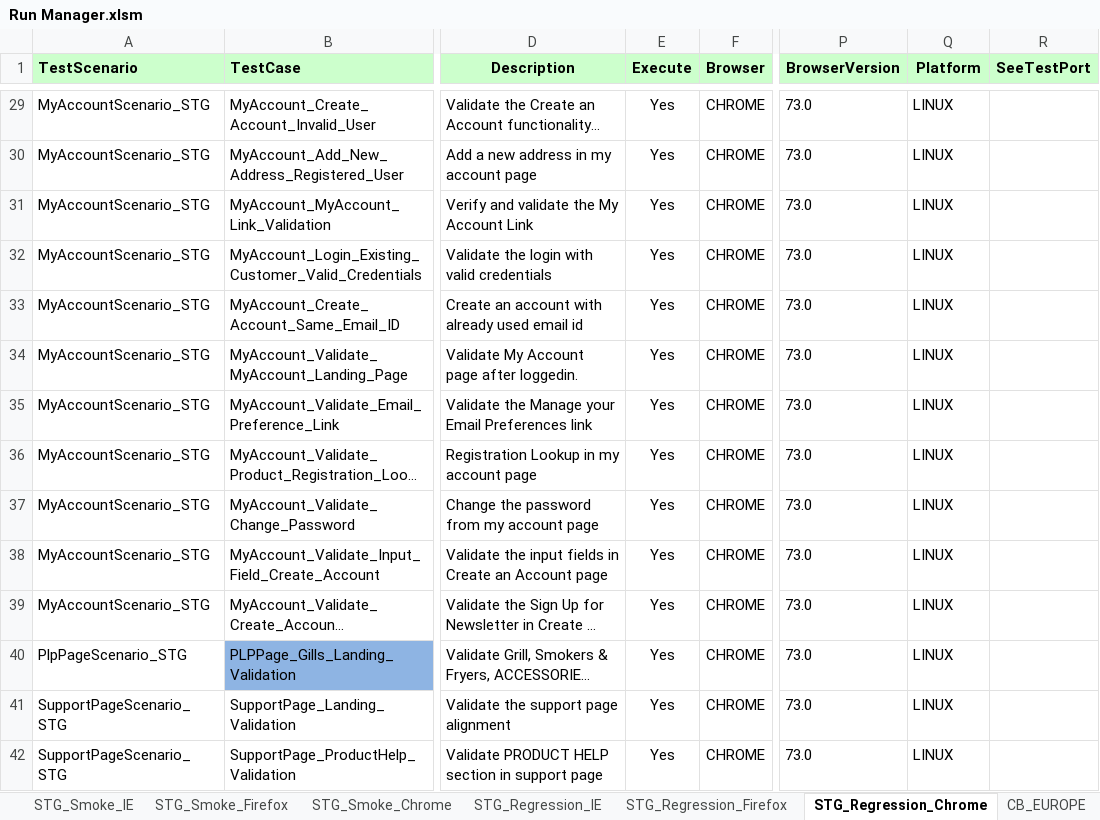
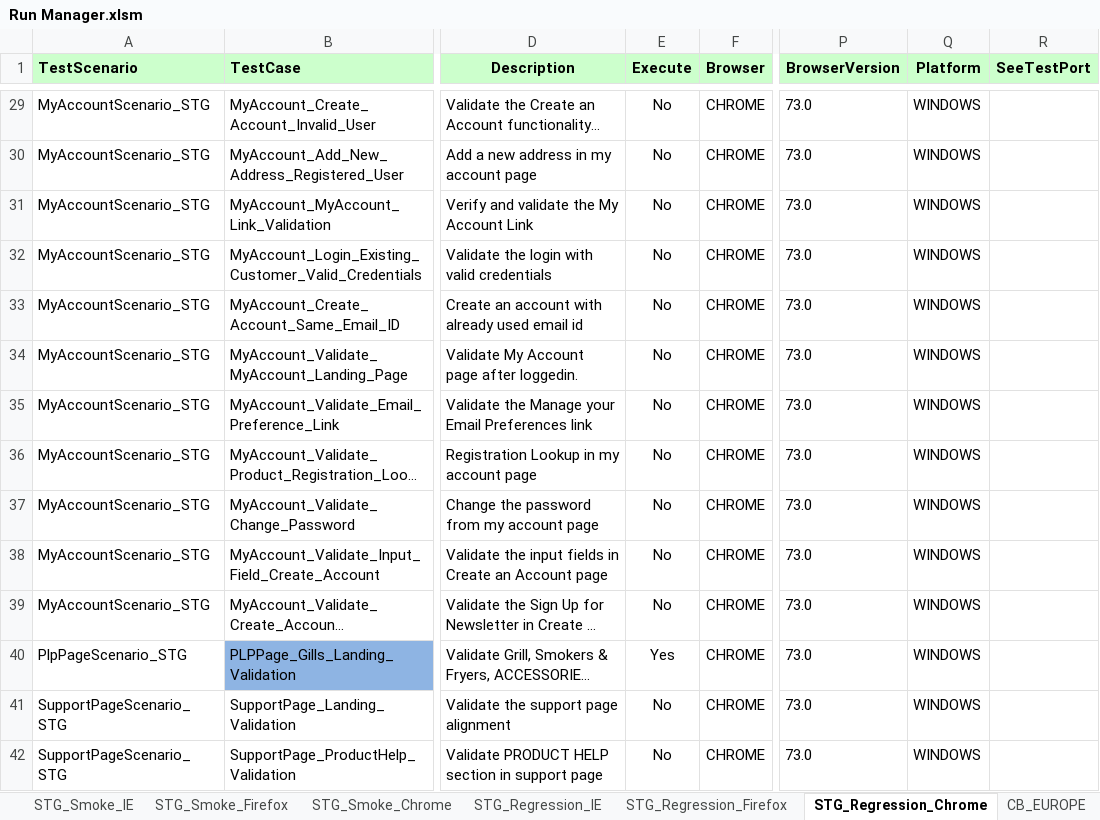
Before and after one commit to Rmidathala/QA-CB, an Excel workbook: CharBroil_Git/Run Manager.xlsm, sheet STG_Regression_Chrome, drawn as a sheet; only a part is shown, gaps mark what is left out; long unchanged cells end in …; values as stored, in another font and other column widths than the file's, no borders; the diff covers the shown part only; the diff names each change by its address in the sheet, - before the commit and + after, or states it on an @@ line.

```diff
--- a/CharBroil_Git/Run Manager.xlsm (sheet STG_Regression_Chrome)
+++ b/CharBroil_Git/Run Manager.xlsm (sheet STG_Regression_Chrome)
-E29:E39 (Execute): Yes
+E29:E39 (Execute): No
-Q29:Q42 (Platform): LINUX
+Q29:Q42 (Platform): WINDOWS
-E41:E42 (Execute): Yes
+E41:E42 (Execute): No
```
Also changed, not shown: 140 edited cells elsewhere in this sheet, 9 other files.
